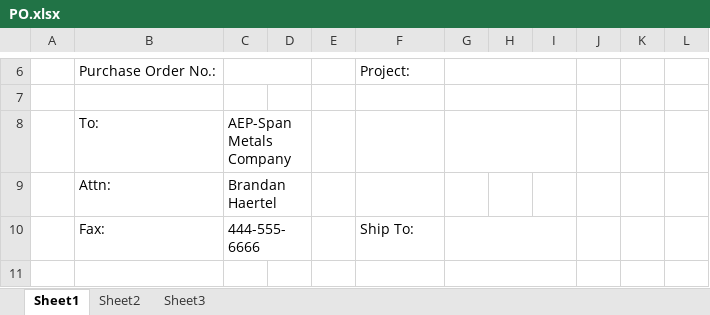
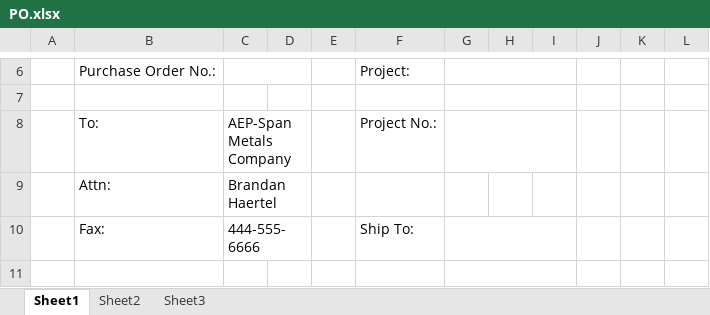
Before and after one commit to brandann/NorthshorePO, an Excel workbook: PO.xlsx, sheet Sheet1, drawn as a sheet; only a part is shown, gaps mark what is left out; values as stored, in another font and other column widths than the file's, no borders; charts and pictures not drawn; the diff names each change by its address in the sheet, - before the commit and + after, or states it on an @@ line.

```diff
--- a/PO.xlsx (sheet Sheet1)
+++ b/PO.xlsx (sheet Sheet1)
-F8: (empty)
+F8: Project No.:
```
Also changed, not shown: charts or pictures, 4 other files.
